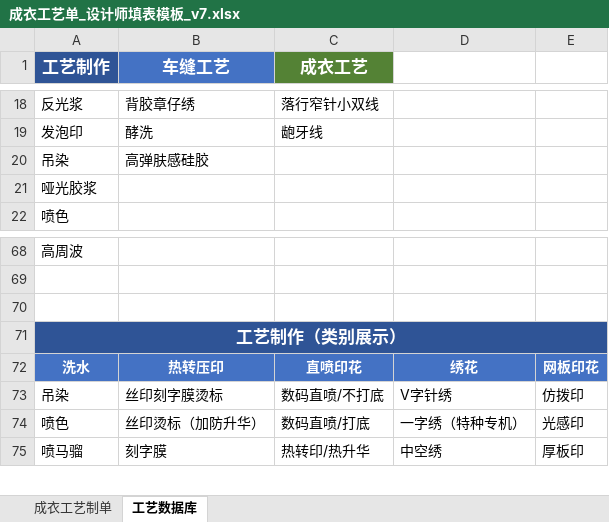
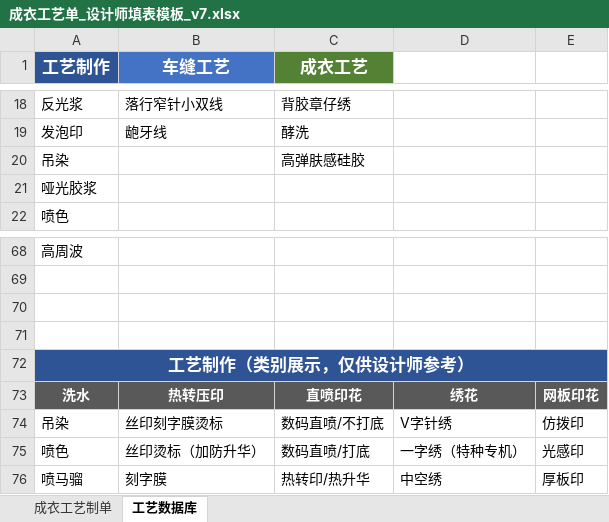
Before and after one commit to reaver4036064-code/craft-sheet-automation, an Excel workbook: config/成衣工艺单_设计师填表模板_v7.xlsx, sheet 工艺数据库, drawn as a sheet; only a part is shown, gaps mark what is left out; values as stored, in another font and other column widths than the file's, no borders; addresses are those after the commit; the diff covers the shown part only; the diff names each change by its address in the sheet, - before the commit and + after, or states it on an @@ line.

```diff
--- a/config/成衣工艺单_设计师填表模板_v7.xlsx (sheet 工艺数据库)
+++ b/config/成衣工艺单_设计师填表模板_v7.xlsx (sheet 工艺数据库)
-B18 (车缝工艺): 背胶章仔绣
+B18 (车缝工艺): 落行窄针小双线
-C18 (成衣工艺): 落行窄针小双线
+C18 (成衣工艺): 背胶章仔绣
-B19 (车缝工艺): 酵洗
+B19 (车缝工艺): 龅牙线
-C19 (成衣工艺): 龅牙线
+C19 (成衣工艺): 酵洗
-B20 (车缝工艺): 高弹肤感硅胶
+B20 (车缝工艺): (empty)
-C20 (成衣工艺): (empty)
+C20 (成衣工艺): 高弹肤感硅胶
+row 71: (empty)
-A72 (工艺制作): 工艺制作（类别展示）
+A72 (工艺制作): 工艺制作（类别展示，仅供设计师参考）
-A73:E73 fill: #4472C4
+A73:E73 fill: #595959
```
Also changed, not shown: 22 added rows, 33 edited cells, cell formats and merged cells elsewhere in this sheet, 1 other file.
